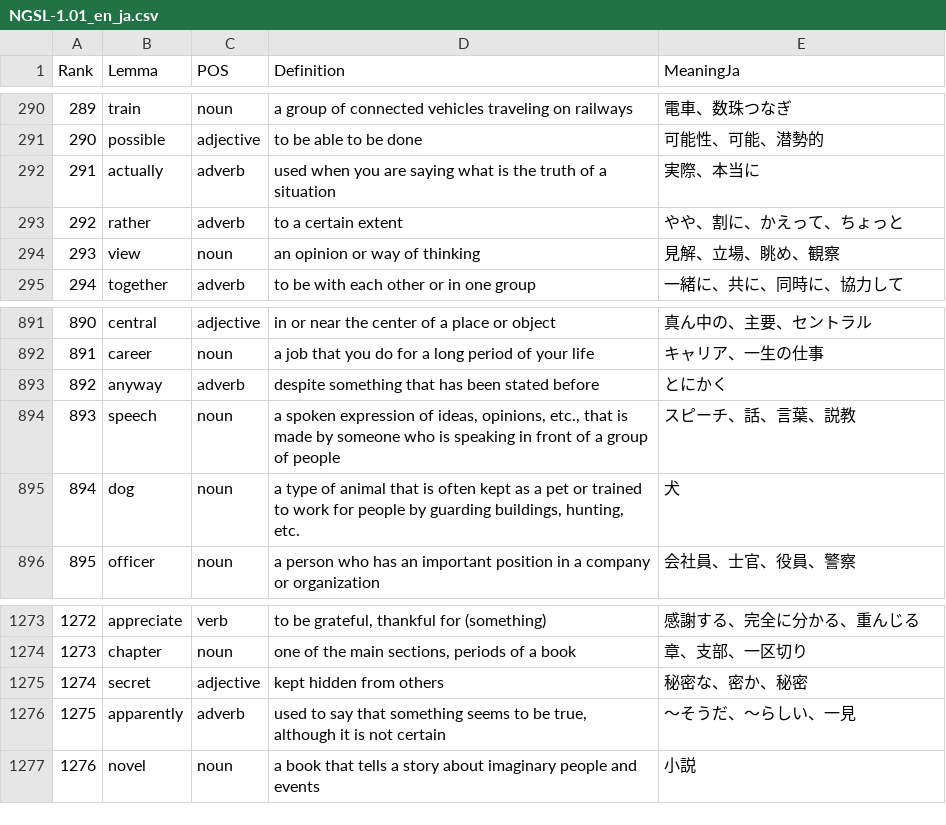
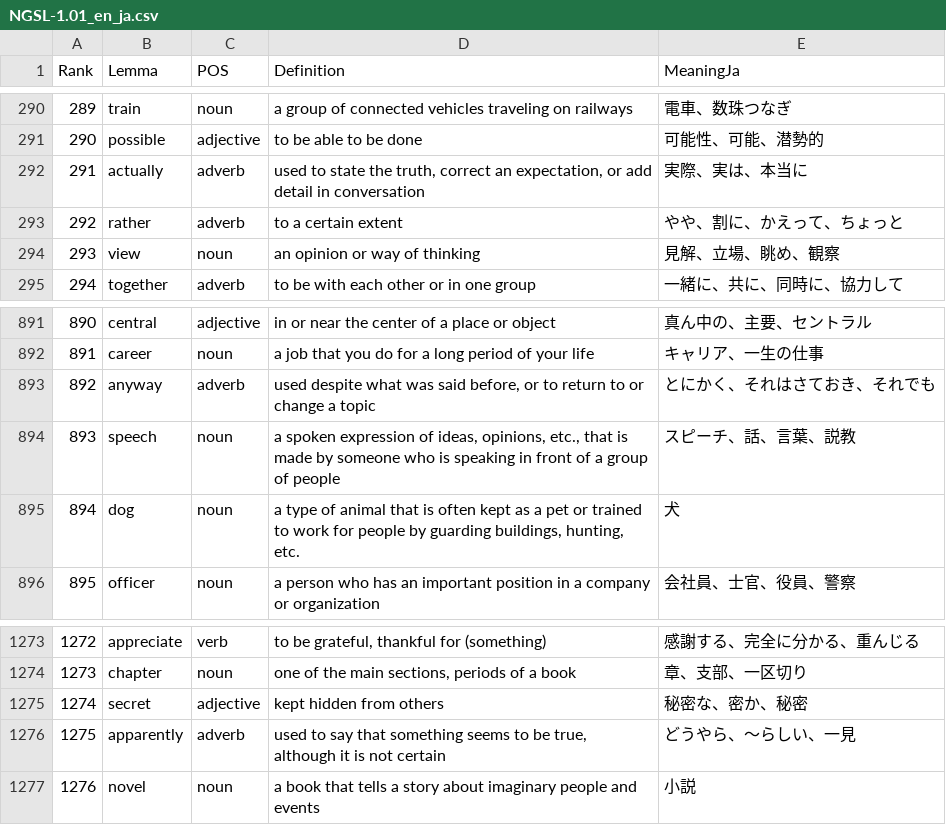
Before and after one commit to takky-k/English_memorize_iphone, a CSV file: data/NGSL-1.01_en_ja.csv, drawn as a sheet; only a part is shown, gaps mark what is left out.

```diff
--- a/data/NGSL-1.01_en_ja.csv
+++ b/data/NGSL-1.01_en_ja.csv
@@ -291,3 +291,3 @@ Rank,Lemma,POS,Definition,MeaningJa
 290,possible,adjective,to be able to be done,可能性、可能、潜勢的
-291,actually,adverb,used when you are saying what is the truth of a situation,実際、本当に
+291,actually,adverb,"used to state the truth, correct an expectation, or add detail in conversation",実際、実は、本当に
 292,rather,adverb,to a certain extent,やや、割に、かえって、ちょっと
@@ -892,3 +892,3 @@ Rank,Lemma,POS,Definition,MeaningJa
 891,career,noun,a job that you do for a long period of your life,キャリア、一生の仕事
-892,anyway,adverb,despite something that has been stated before ,とにかく
+892,anyway,adverb,"used despite what was said before, or to return to or change a topic",とにかく、それはさておき、それでも
 893,speech,noun,"a spoken expression of ideas, opinions, etc., that is made by someone who is speaking in front of a group of people ",スピーチ、話、言葉、説教
@@ -1275,3 +1275,3 @@ Rank,Lemma,POS,Definition,MeaningJa
 1274,secret,adjective, kept hidden from others,秘密な、密か、秘密
-1275,apparently,adverb,"used to say that something seems to be true, although it is not certain",～そうだ、～らしい、一見
+1275,apparently,adverb,"used to say that something seems to be true, although it is not certain",どうやら、～らしい、一見
 1276,novel,noun,a book that tells a story about imaginary people and events,小説
```
Also changed, not shown: 10 other files.
